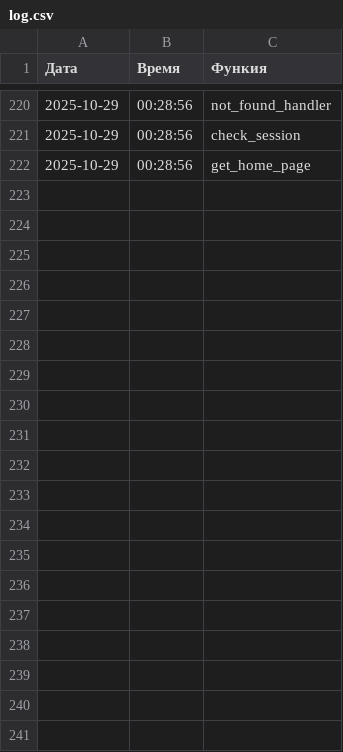
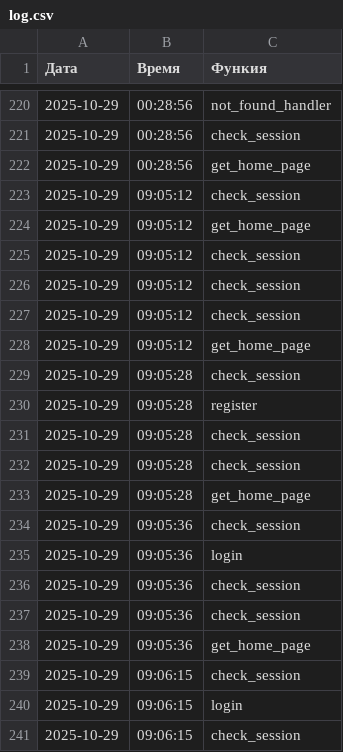
Before and after one commit to InPyFFiNess/first_fastapi, a CSV file: log.csv, drawn as a sheet; only a part is shown, gaps mark what is left out; the diff covers the shown part only.

```diff
--- a/log.csv
+++ b/log.csv
@@ -222 +222,20 @@
 2025-10-29,00:28:56,get_home_page
+2025-10-29,09:05:12,check_session
+2025-10-29,09:05:12,get_home_page
+2025-10-29,09:05:12,check_session
+2025-10-29,09:05:12,check_session
+2025-10-29,09:05:12,check_session
+2025-10-29,09:05:12,get_home_page
+2025-10-29,09:05:28,check_session
+2025-10-29,09:05:28,register
+2025-10-29,09:05:28,check_session
+2025-10-29,09:05:28,check_session
+2025-10-29,09:05:28,get_home_page
+2025-10-29,09:05:36,check_session
+2025-10-29,09:05:36,login
+2025-10-29,09:05:36,check_session
+2025-10-29,09:05:36,check_session
+2025-10-29,09:05:36,get_home_page
+2025-10-29,09:06:15,check_session
+2025-10-29,09:06:15,login
+2025-10-29,09:06:15,check_session
```
Also changed, not shown: 42 added rows elsewhere in this file, 4 other files.
